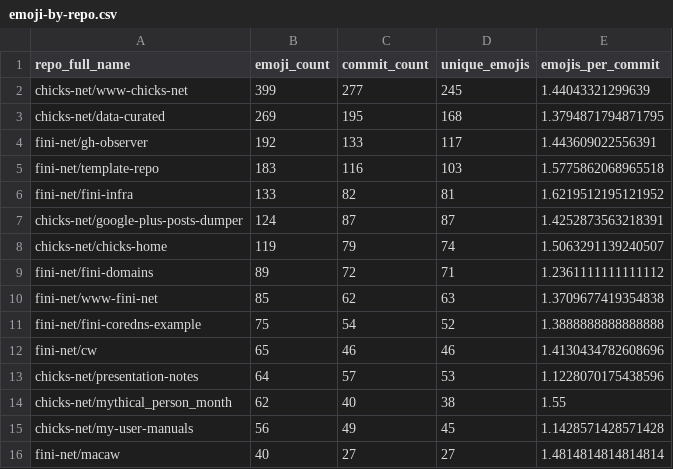
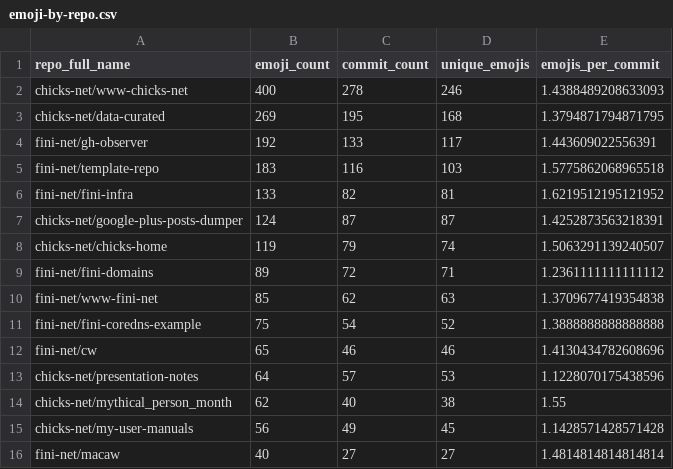
Before and after one commit to chicks-net/data-curated, a CSV file: individuals/chicks/github/commits-analysis/emoji-by-repo.csv, drawn as a sheet.

```diff
--- a/individuals/chicks/github/commits-analysis/emoji-by-repo.csv
+++ b/individuals/chicks/github/commits-analysis/emoji-by-repo.csv
@@ -1,3 +1,3 @@
 repo_full_name,emoji_count,commit_count,unique_emojis,emojis_per_commit
-chicks-net/www-chicks-net,399,277,245,1.44043321299639
+chicks-net/www-chicks-net,400,278,246,1.4388489208633093
 chicks-net/data-curated,269,195,168,1.3794871794871795
```
Also changed, not shown: individuals/chicks/github/commits-analysis/emoji-frequency.csv, individuals/chicks/github/commits-analysis/emoji-summary.csv, 14 other files.
